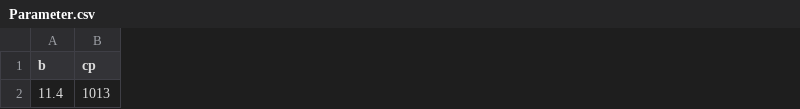
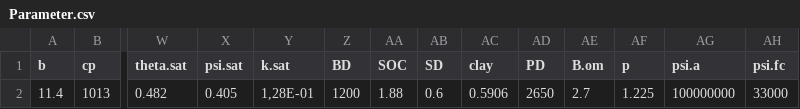
Before and after one commit to eap-fes-unigoe/canopy-model, a CSV file: SoilTemperature_SoilMoisture/Parameter.csv, drawn as a sheet; only a part is shown, gaps mark what is left out; the diff names each change by its address in the sheet, - before the commit and + after, or states it on an @@ line.

```diff
--- a/SoilTemperature_SoilMoisture/Parameter.csv
+++ b/SoilTemperature_SoilMoisture/Parameter.csv
+column W (theta.sat), row 2: 0.482
+column X (psi.sat), row 2: 0.405
+column Y (k.sat), row 2: 1,28E-01
+column Z (BD), row 2: 1200
+column AA (SOC), row 2: 1.88
+column AB (SD), row 2: 0.6
+column AC (clay), row 2: 0.5906
+column AD (PD), row 2: 2650
+column AE (B.om), row 2: 2.7
+column AF (p), row 2: 1.225
+column AG (psi.a), row 2: 100000000
+column AH (psi.fc), row 2: 33000
```
Also changed, not shown: 1 other file.
